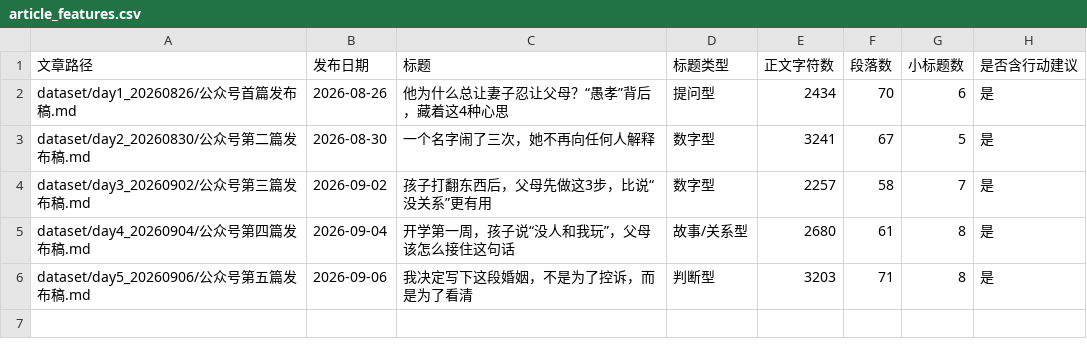
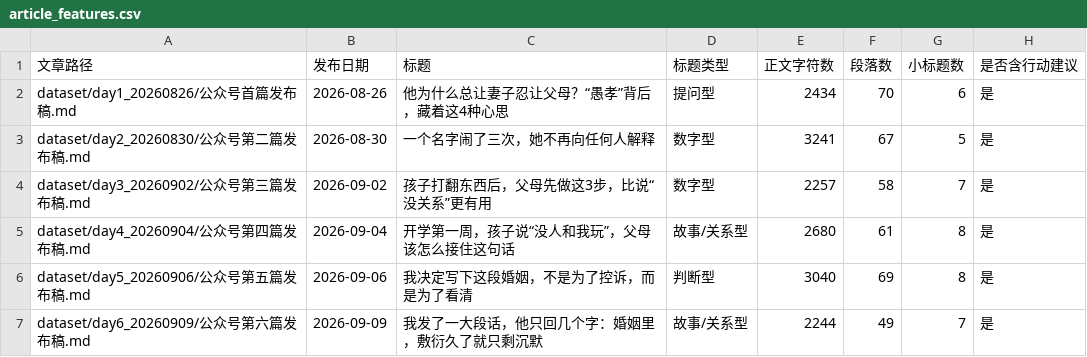
Before and after one commit to LUYUNXIA/WeChatArticle, a CSV file: data/article_features.csv, drawn as a sheet.

```diff
--- a/data/article_features.csv
+++ b/data/article_features.csv
@@ -5,2 +5,3 @@ dataset/day3_20260902/公众号第三篇发布稿.md,2026-09-02,孩子打翻东
 dataset/day4_20260904/公众号第四篇发布稿.md,2026-09-04,开学第一周，孩子说“没人和我玩”，父母该怎么接住这句话,故事/关系型,2680,61,8,是
-dataset/day5_20260906/公众号第五篇发布稿.md,2026-09-06,我决定写下这段婚姻，不是为了控诉，而是为了看清,判断型,3203,71,8,是
+dataset/day5_20260906/公众号第五篇发布稿.md,2026-09-06,我决定写下这段婚姻，不是为了控诉，而是为了看清,判断型,3040,69,8,是
+dataset/day6_20260909/公众号第六篇发布稿.md,2026-09-09,我发了一大段话，他只回几个字：婚姻里，敷衍久了就只剩沉默,故事/关系型,2244,49,7,是
```
Also changed, not shown: 5 other files.
